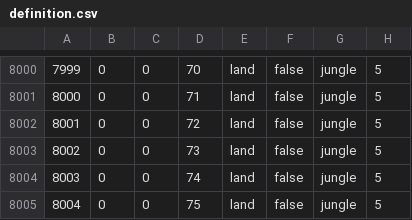
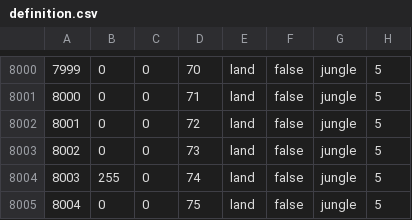
Before and after one commit to Wolfram49/gotterdammerung2, a CSV file: map/definition.csv, drawn as a sheet; only a part is shown, gaps mark what is left out.

```diff
--- a/map/definition.csv
+++ b/map/definition.csv
@@ -8003,3 +8003,3 @@
 8002;0;0;73;land;false;jungle;5
-8003;0;0;74;land;false;jungle;5
+8003;255;0;74;land;false;jungle;5
 8004;0;0;75;land;false;jungle;5
```
Also changed, not shown: 9 other files.
